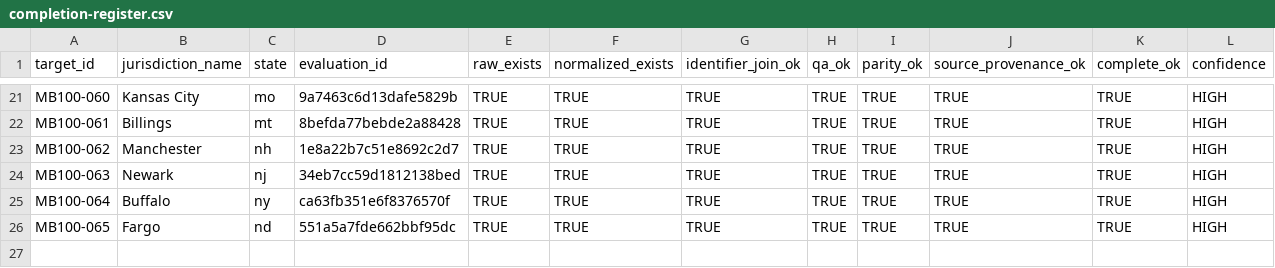
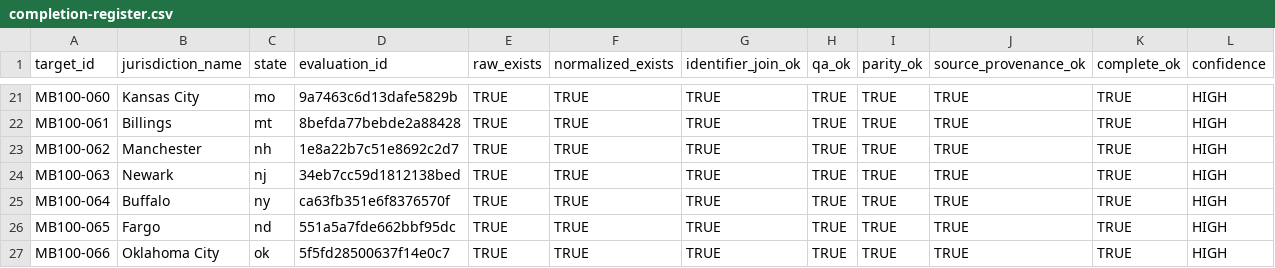
Before and after one commit to MightyLoud/Civic-Cartography, a CSV file: evidence/measured-batch-100/completion-register.csv, drawn as a sheet; only a part is shown, gaps mark what is left out; rows hold the shown columns only; the diff names each change by its address in the sheet, - before the commit and + after, or states it on an @@ line.

Commit message:
Record MB100-066 Oklahoma City completion evidence

```diff
--- a/evidence/measured-batch-100/completion-register.csv
+++ b/evidence/measured-batch-100/completion-register.csv
+row 27: MB100-066 | Oklahoma City | ok | 5f5fd28500637f14e0c7 | TRUE | TRUE | TRUE | TRUE | TRUE | TRUE | TRUE | HIGH
```
